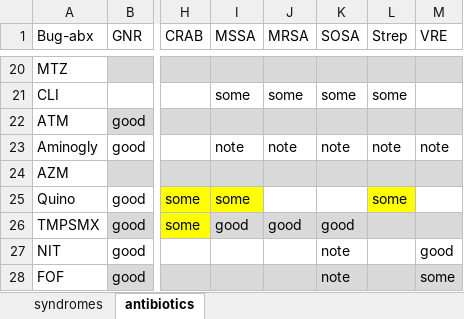
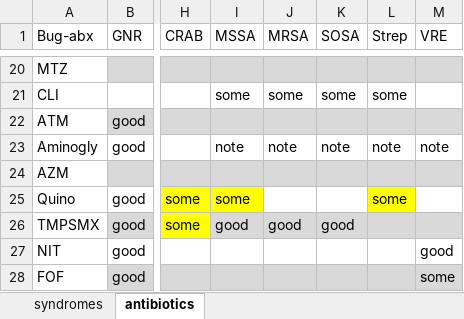
Before and after one commit to HunterRatliff1/BugDrug, an Excel workbook: files/CSV_data/Data.xlsx, sheet antibiotics, drawn as a sheet; only a part is shown, gaps mark what is left out; values as stored, in another font and other column widths than the file's, no borders; the diff names each change by its address in the sheet, - before the commit and + after, or states it on an @@ line.

```diff
--- a/files/CSV_data/Data.xlsx (sheet antibiotics)
+++ b/files/CSV_data/Data.xlsx (sheet antibiotics)
-K27:K28 (SOSA): note
+K27:K28 (SOSA): (empty)
```
Also changed, not shown: 2 other files.
